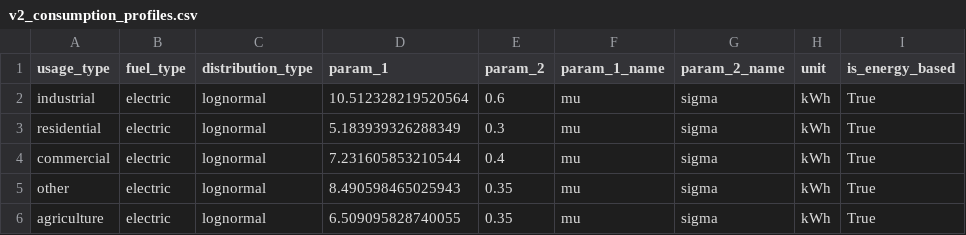
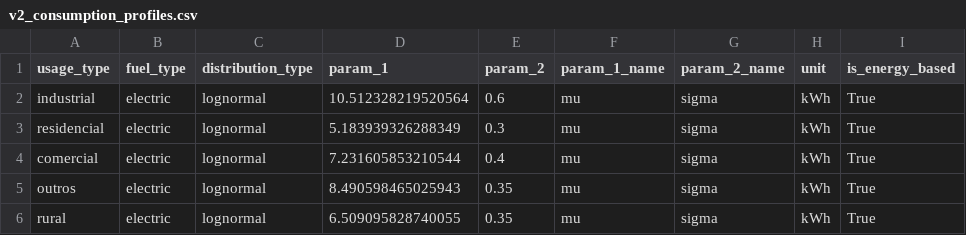
Before and after one commit to carbon-footprint-analysis/carbon-footprint-analysis, a CSV file: data/processed/v2_consumption_profiles.csv, drawn as a sheet.

```diff
--- a/data/processed/v2_consumption_profiles.csv
+++ b/data/processed/v2_consumption_profiles.csv
@@ -2,5 +2,5 @@ usage_type,fuel_type,distribution_type,param_1,param_2,param_1_name,param_2_name
 industrial,electric,lognormal,10.512328219520564,0.6,mu,sigma,kWh,True
-residential,electric,lognormal,5.183939326288349,0.3,mu,sigma,kWh,True
-commercial,electric,lognormal,7.231605853210544,0.4,mu,sigma,kWh,True
-other,electric,lognormal,8.490598465025943,0.35,mu,sigma,kWh,True
-agriculture,electric,lognormal,6.509095828740055,0.35,mu,sigma,kWh,True
+residencial,electric,lognormal,5.183939326288349,0.3,mu,sigma,kWh,True
+comercial,electric,lognormal,7.231605853210544,0.4,mu,sigma,kWh,True
+outros,electric,lognormal,8.490598465025943,0.35,mu,sigma,kWh,True
+rural,electric,lognormal,6.509095828740055,0.35,mu,sigma,kWh,True
```
Also changed, not shown: data/processed/v2_company_size_distribution_by_usage.csv, data/processed/v2_seasonality_state_class_month.csv, 22 other files.
